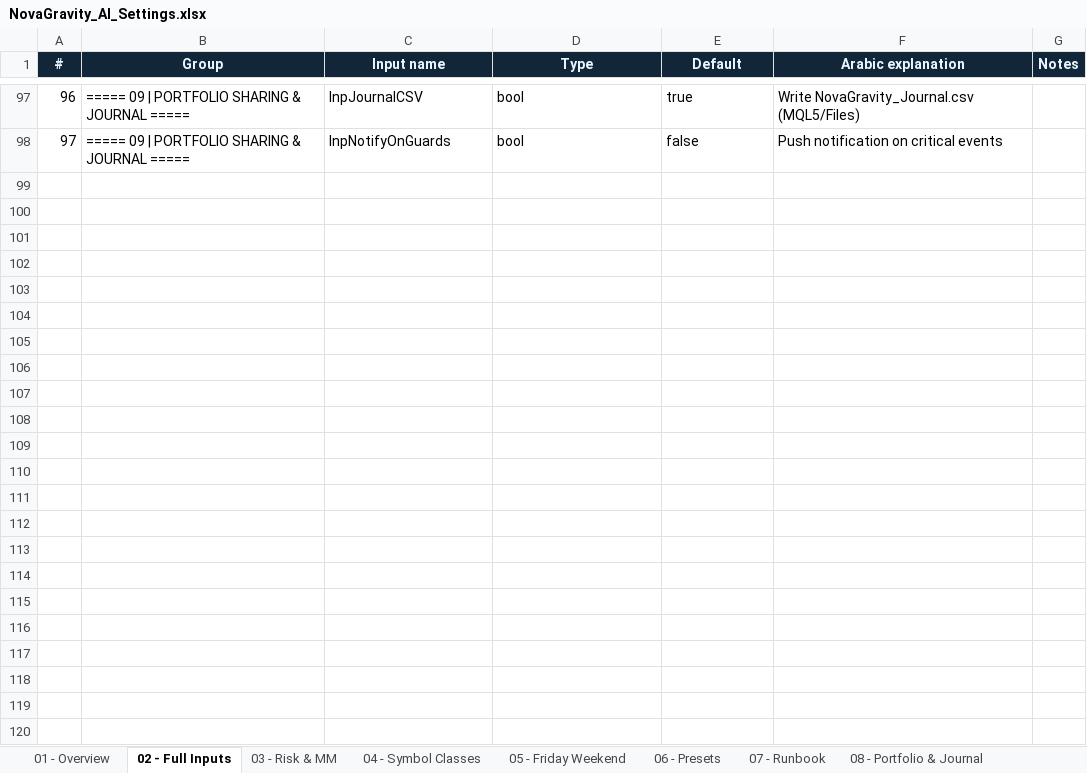
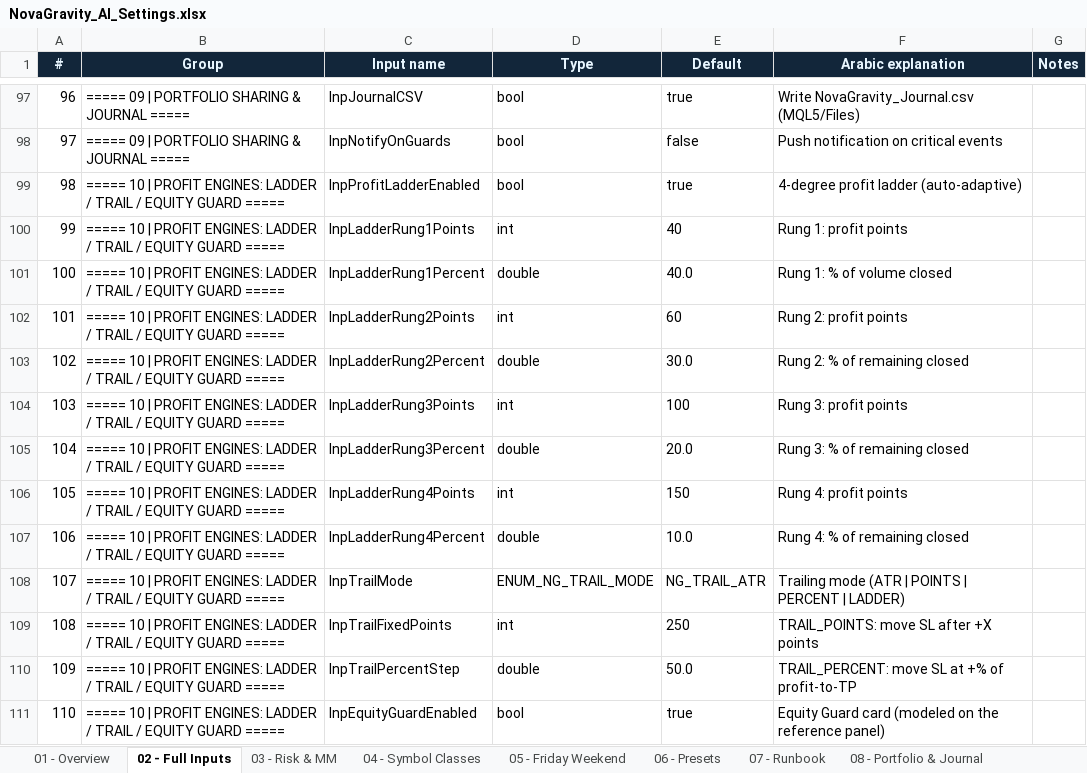
Before and after one commit to Ayo-09/opencode-antigravity-auth, an Excel workbook: NovaGravity_AI/Excel/NovaGravity_AI_Settings.xlsx, sheet 02 - Full Inputs, drawn as a sheet; only a part is shown, gaps mark what is left out; values as stored, in another font and other column widths than the file's, no borders; formulas without a stored value are shown as written; the diff covers the shown part only; the diff names each change by its address in the sheet, - before the commit and + after, or states it on an @@ line.

Commit message:
NOVA GRAVITY v1.02: profit ladder, 4 trail modes, equity guard, adaptive AI engine, sounds, new logo + chart dashboard
Co-authored-by: arena-agent <297053741+arena-agent@users.noreply.github.com>

```diff
--- a/NovaGravity_AI/Excel/NovaGravity_AI_Settings.xlsx (sheet 02 - Full Inputs)
+++ b/NovaGravity_AI/Excel/NovaGravity_AI_Settings.xlsx (sheet 02 - Full Inputs)
+row 99: 98 | ===== 10 | PROFIT ENGINES: LADDER / TRAIL / EQUITY GUARD ===== | InpProfitLadderEnabled | bool | true | 4-degree profit ladder (auto-adaptive)
+row 100: 99 | ===== 10 | PROFIT ENGINES: LADDER / TRAIL / EQUITY GUARD ===== | InpLadderRung1Points | int | 40 | Rung 1: profit points
+row 101: 100 | ===== 10 | PROFIT ENGINES: LADDER / TRAIL / EQUITY GUARD ===== | InpLadderRung1Percent | double | 40.0 | Rung 1: % of volume closed
+row 102: 101 | ===== 10 | PROFIT ENGINES: LADDER / TRAIL / EQUITY GUARD ===== | InpLadderRung2Points | int | 60 | Rung 2: profit points
+row 103: 102 | ===== 10 | PROFIT ENGINES: LADDER / TRAIL / EQUITY GUARD ===== | InpLadderRung2Percent | double | 30.0 | Rung 2: % of remaining closed
+row 104: 103 | ===== 10 | PROFIT ENGINES: LADDER / TRAIL / EQUITY GUARD ===== | InpLadderRung3Points | int | 100 | Rung 3: profit points
+row 105: 104 | ===== 10 | PROFIT ENGINES: LADDER / TRAIL / EQUITY GUARD ===== | InpLadderRung3Percent | double | 20.0 | Rung 3: % of remaining closed
+row 106: 105 | ===== 10 | PROFIT ENGINES: LADDER / TRAIL / EQUITY GUARD ===== | InpLadderRung4Points | int | 150 | Rung 4: profit points
+row 107: 106 | ===== 10 | PROFIT ENGINES: LADDER / TRAIL / EQUITY GUARD ===== | InpLadderRung4Percent | double | 10.0 | Rung 4: % of remaining closed
+row 108: 107 | ===== 10 | PROFIT ENGINES: LADDER / TRAIL / EQUITY GUARD ===== | InpTrailMode | ENUM_NG_TRAIL_MODE | NG_TRAIL_ATR | Trailing mode (ATR | POINTS | PERCENT | LADDER)
+row 109: 108 | ===== 10 | PROFIT ENGINES: LADDER / TRAIL / EQUITY GUARD ===== | InpTrailFixedPoints | int | 250 | TRAIL_POINTS: move SL after +X points
+row 110: 109 | ===== 10 | PROFIT ENGINES: LADDER / TRAIL / EQUITY GUARD ===== | InpTrailPercentStep | double | 50.0 | TRAIL_PERCENT: move SL at +% of profit-to-TP
+row 111: 110 | ===== 10 | PROFIT ENGINES: LADDER / TRAIL / EQUITY GUARD ===== | InpEquityGuardEnabled | bool | true | Equity Guard card (modeled on the reference panel)
```
Also changed, not shown: 12 added rows elsewhere in this sheet, sheet 01 - Overview, 21 other files.
